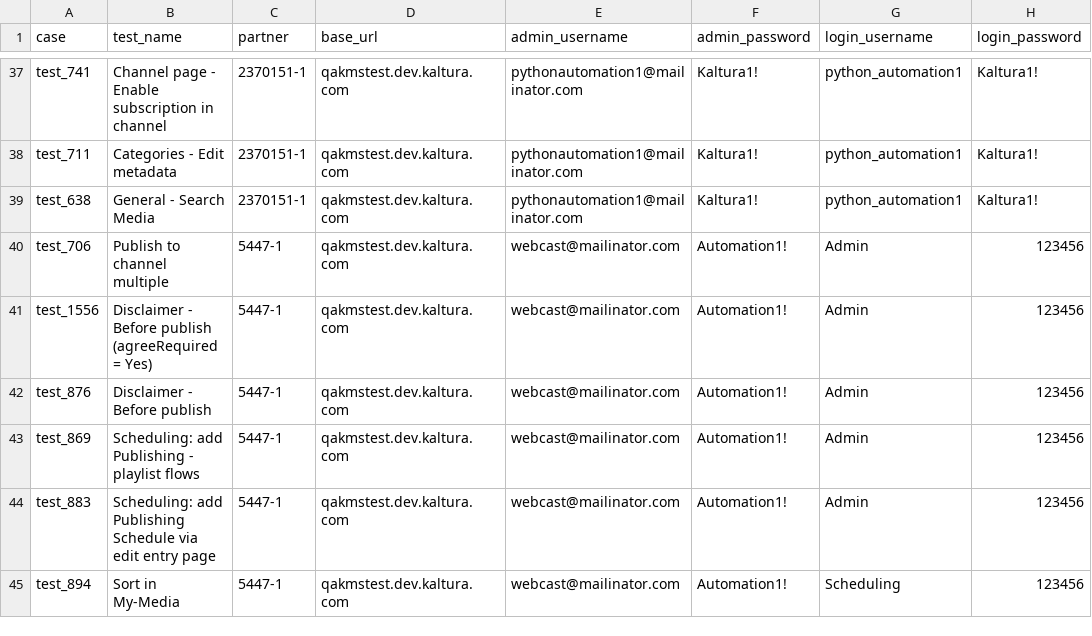
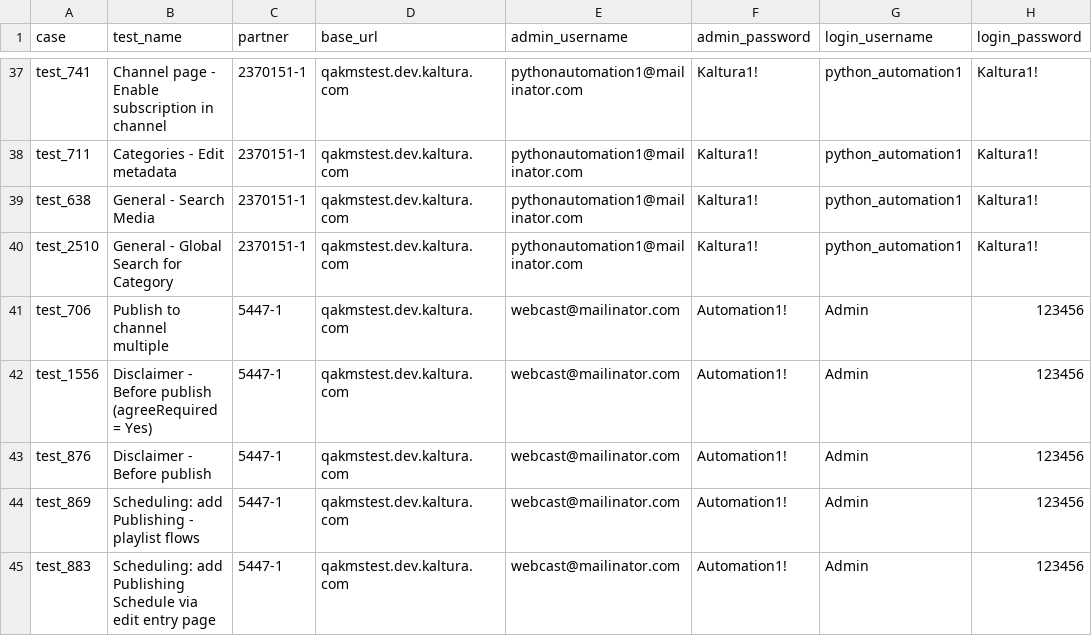
Before and after one commit to NadyaDi/kms-automation, a CSV file: web/ini/testPartnersTesting.csv, drawn as a sheet; only a part is shown, gaps mark what is left out; the shorter side is filled out with more unchanged rows; the diff names each change by its address in the sheet, - before the commit and + after, or states it on an @@ line.

Commit message:
finished test 638

```diff
--- a/web/ini/testPartnersTesting.csv
+++ b/web/ini/testPartnersTesting.csv
+row 40: test_2510 | General - Global Search for Category | 2370151-1 | qakmstest.dev.kaltura.com | pythonautomation1@mailinator.com | Kaltura1! | python_automation1 | Kaltura1!
```
Also changed, not shown: web/ini/testPartnersTestingNewUI.csv, web/ini/testSet.csv, 3 other files.
